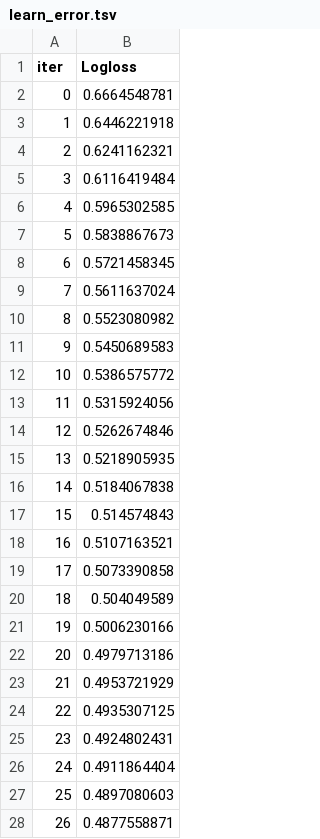
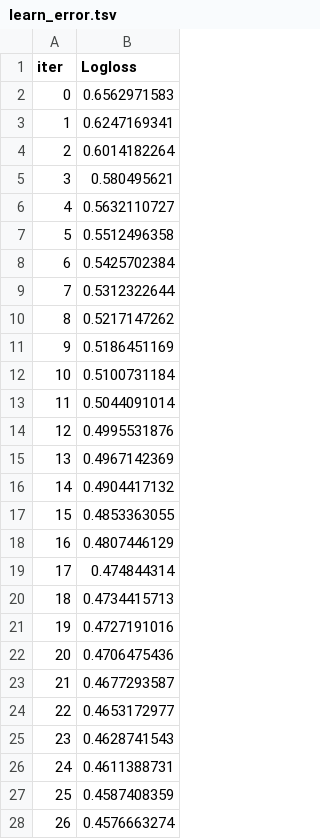
Before and after one commit to TryHardSummer/telco-churn-prediction, a TSV file: notebook/catboost_info/learn_error.tsv, drawn as a sheet; only a part is shown; the diff covers the shown part only.

```diff
--- a/notebook/catboost_info/learn_error.tsv
+++ b/notebook/catboost_info/learn_error.tsv
@@ -1,28 +1,28 @@
 iter	Logloss
-0	0.6664548781
-1	0.6446221918
-2	0.6241162321
-3	0.6116419484
-4	0.5965302585
-5	0.5838867673
-6	0.5721458345
-7	0.5611637024
-8	0.5523080982
-9	0.5450689583
-10	0.5386575772
-11	0.5315924056
-12	0.5262674846
-13	0.5218905935
-14	0.5184067838
-15	0.514574843
-16	0.5107163521
-17	0.5073390858
-18	0.504049589
-19	0.5006230166
-20	0.4979713186
-21	0.4953721929
-22	0.4935307125
-23	0.4924802431
-24	0.4911864404
-25	0.4897080603
-26	0.4877558871
+0	0.6562971583
+1	0.6247169341
+2	0.6014182264
+3	0.580495621
+4	0.5632110727
+5	0.5512496358
+6	0.5425702384
+7	0.5312322644
+8	0.5217147262
+9	0.5186451169
+10	0.5100731184
+11	0.5044091014
+12	0.4995531876
+13	0.4967142369
+14	0.4904417132
+15	0.4853363055
+16	0.4807446129
+17	0.474844314
+18	0.4734415713
+19	0.4727191016
+20	0.4706475436
+21	0.4677293587
+22	0.4653172977
+23	0.4628741543
+24	0.4611388731
+25	0.4587408359
+26	0.4576663274
```
Also changed, not shown: 73 edited cells elsewhere in this file, notebook/catboost_info/time_left.tsv, 12 other files.
